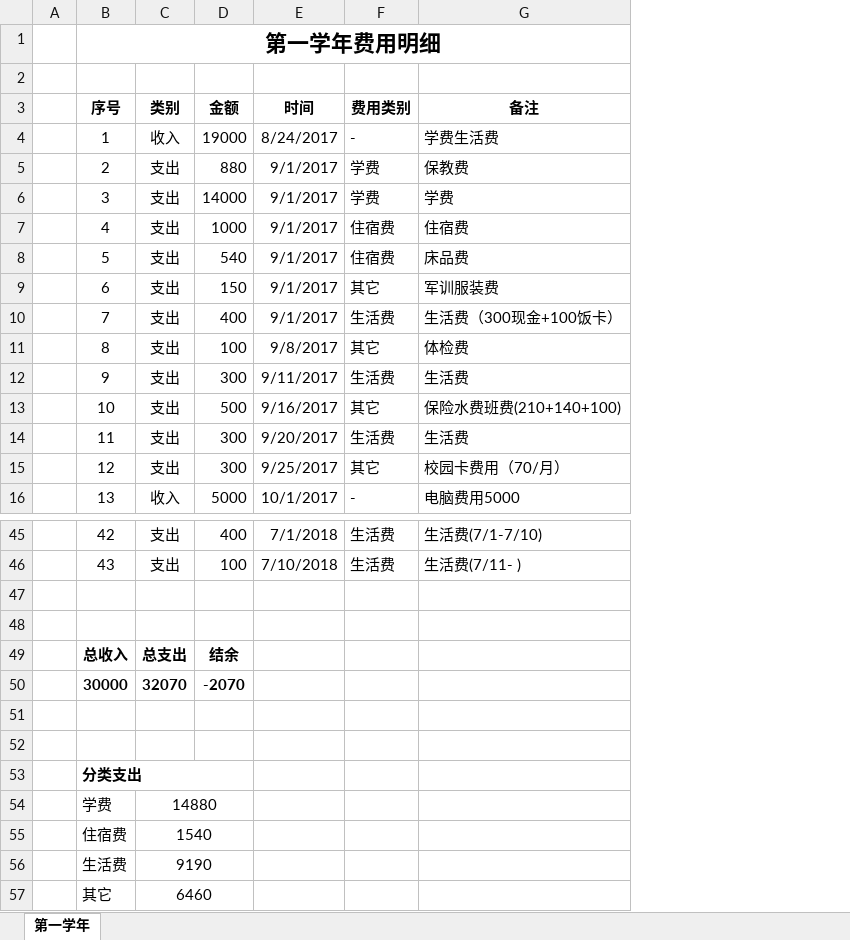
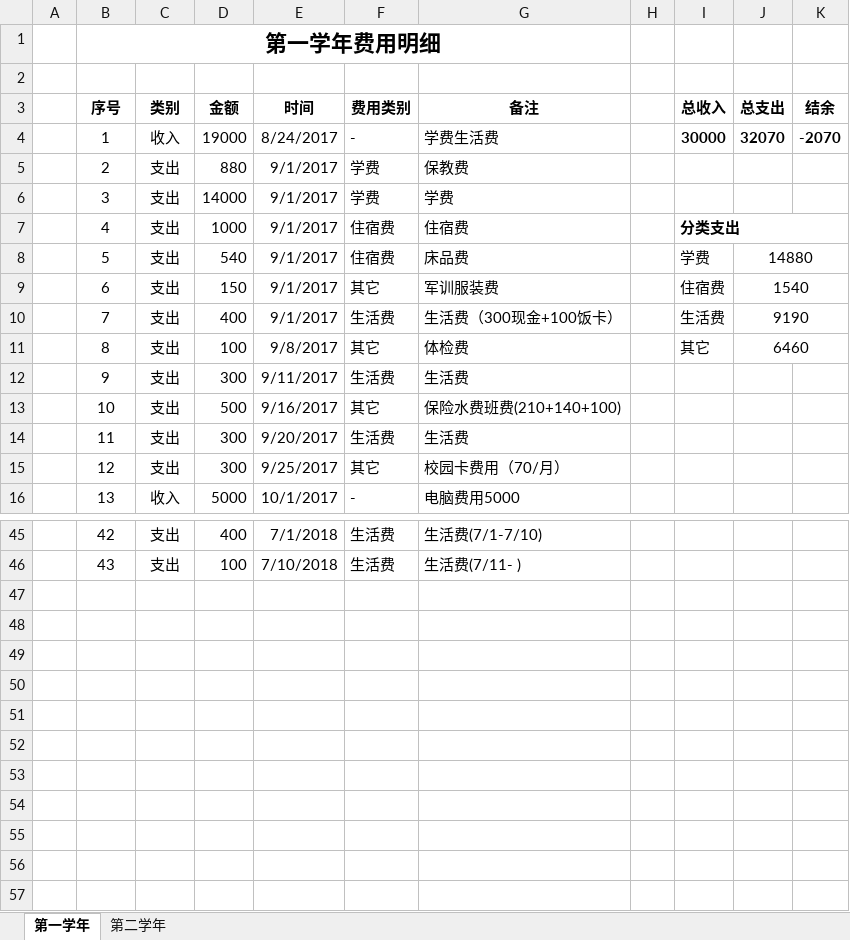
Before and after one commit to Wongfu/WanhaoBillDetails, an Excel workbook: WanHaoBillDetails.xlsx, sheet 第一学年, drawn as a sheet; only a part is shown, gaps mark what is left out; values as stored, in another font and other column widths than the file's, no borders; removed rows and columns are numbered as before the commit, all else as after; the diff names each change by its address in the sheet, - before the commit and + after, or states it on an @@ line.

```diff
--- a/WanHaoBillDetails.xlsx (sheet 第一学年)
+++ b/WanHaoBillDetails.xlsx (sheet 第一学年)
+sheet tab: 第二学年
+column H, empty
+column I (总收入), rows 4-11: 30000 |  |  | 分类支出 | 学费 | 住宿费 | 生活费 | 其它
+column J (总支出), rows 4-11: 32070 |  |  |  | 14880 | 1540 | 9190 | 6460
+column K (结余), row 4: -2070
-row 47: (empty)
-row 48: (empty)
-row 49:  | 总收入 | 总支出 | 结余
-row 50:  | 30000 | 32070 | -2070
-row 51: (empty)
-row 52: (empty)
-row 53:  | 分类支出
-row 54:  | 学费 | 14880
-row 55:  | 住宿费 | 1540
-row 56:  | 生活费 | 9190
-row 57:  | 其它 | 6460
```
